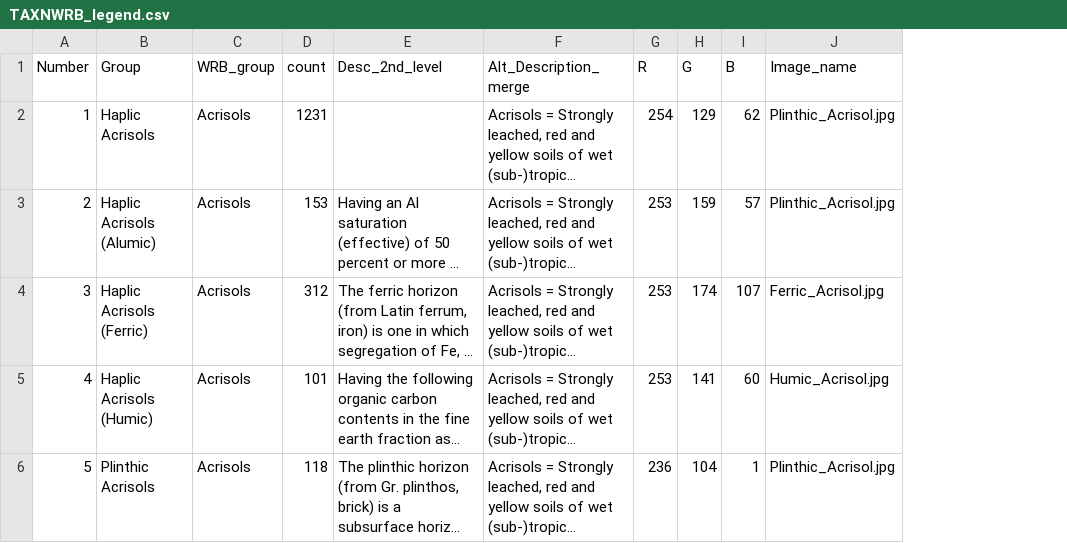
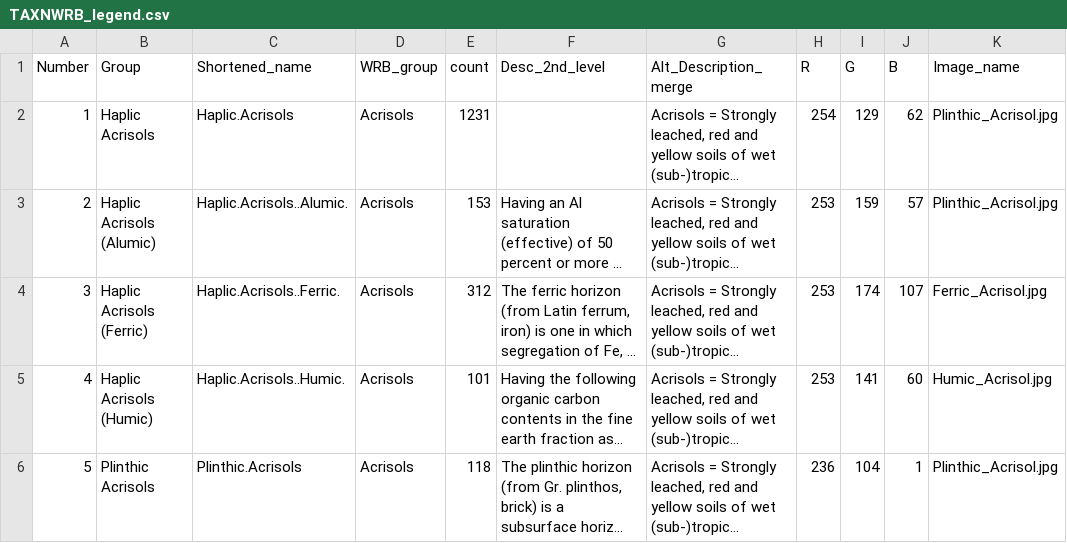
Before and after one commit to ISRICWorldSoil/SoilGrids250m, a CSV file: grids/models/TAXNWRB/TAXNWRB_legend.csv, drawn as a sheet; only a part is shown; long unchanged cells end in …; the diff covers the shown part only; the diff names each change by its address in the sheet, - before the commit and + after, or states it on an @@ line.

```diff
--- a/grids/models/TAXNWRB/TAXNWRB_legend.csv
+++ b/grids/models/TAXNWRB/TAXNWRB_legend.csv
+column C (Shortened_name), rows 2-6: Haplic.Acrisols | Haplic.Acrisols..Alumic. | Haplic.Acrisols..Ferric. | Haplic.Acrisols..Humic. | Plinthic.Acrisols
```
Also changed, not shown: 2 added rows and row numbers in column A elsewhere in this file, 13 other files.
